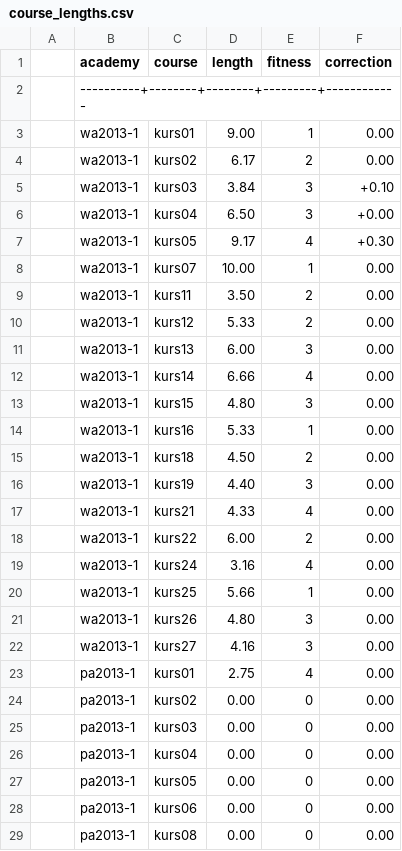
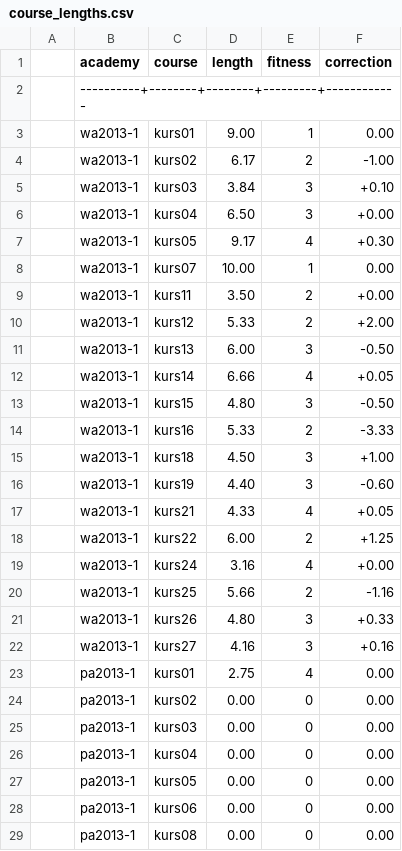
Before and after one commit to cde-ev/DokuForge2, a CSV file: course_lengths.csv, drawn as a sheet; only a part is shown.

Commit message:
Data for wa2013-1 complete

```diff
--- a/course_lengths.csv
+++ b/course_lengths.csv
@@ -3,3 +3,3 @@
 | wa2013-1 | kurs01 |   9.00 |       1 |       0.00 |
-| wa2013-1 | kurs02 |   6.17 |       2 |       0.00 |
+| wa2013-1 | kurs02 |   6.17 |       2 |      -1.00 |
 | wa2013-1 | kurs03 |   3.84 |       3 |      +0.10 |
@@ -8,16 +8,16 @@
 | wa2013-1 | kurs07 |  10.00 |       1 |       0.00 |
-| wa2013-1 | kurs11 |   3.50 |       2 |       0.00 |
-| wa2013-1 | kurs12 |   5.33 |       2 |       0.00 |
-| wa2013-1 | kurs13 |   6.00 |       3 |       0.00 |
-| wa2013-1 | kurs14 |   6.66 |       4 |       0.00 |
-| wa2013-1 | kurs15 |   4.80 |       3 |       0.00 |
-| wa2013-1 | kurs16 |   5.33 |       1 |       0.00 |
-| wa2013-1 | kurs18 |   4.50 |       2 |       0.00 |
-| wa2013-1 | kurs19 |   4.40 |       3 |       0.00 |
-| wa2013-1 | kurs21 |   4.33 |       4 |       0.00 |
-| wa2013-1 | kurs22 |   6.00 |       2 |       0.00 |
-| wa2013-1 | kurs24 |   3.16 |       4 |       0.00 |
-| wa2013-1 | kurs25 |   5.66 |       1 |       0.00 |
-| wa2013-1 | kurs26 |   4.80 |       3 |       0.00 |
-| wa2013-1 | kurs27 |   4.16 |       3 |       0.00 |
+| wa2013-1 | kurs11 |   3.50 |       2 |      +0.00 |
+| wa2013-1 | kurs12 |   5.33 |       2 |      +2.00 |
+| wa2013-1 | kurs13 |   6.00 |       3 |      -0.50 |
+| wa2013-1 | kurs14 |   6.66 |       4 |      +0.05 |
+| wa2013-1 | kurs15 |   4.80 |       3 |      -0.50 |
+| wa2013-1 | kurs16 |   5.33 |       2 |      -3.33 |
+| wa2013-1 | kurs18 |   4.50 |       3 |      +1.00 |
+| wa2013-1 | kurs19 |   4.40 |       3 |      -0.60 |
+| wa2013-1 | kurs21 |   4.33 |       4 |      +0.05 |
+| wa2013-1 | kurs22 |   6.00 |       2 |      +1.25 |
+| wa2013-1 | kurs24 |   3.16 |       4 |      +0.00 |
+| wa2013-1 | kurs25 |   5.66 |       2 |      -1.16 |
+| wa2013-1 | kurs26 |   4.80 |       3 |      +0.33 |
+| wa2013-1 | kurs27 |   4.16 |       3 |      +0.16 |
 | pa2013-1 | kurs01 |   2.75 |       4 |       0.00 |
```
Also changed, not shown: 1 other file.
